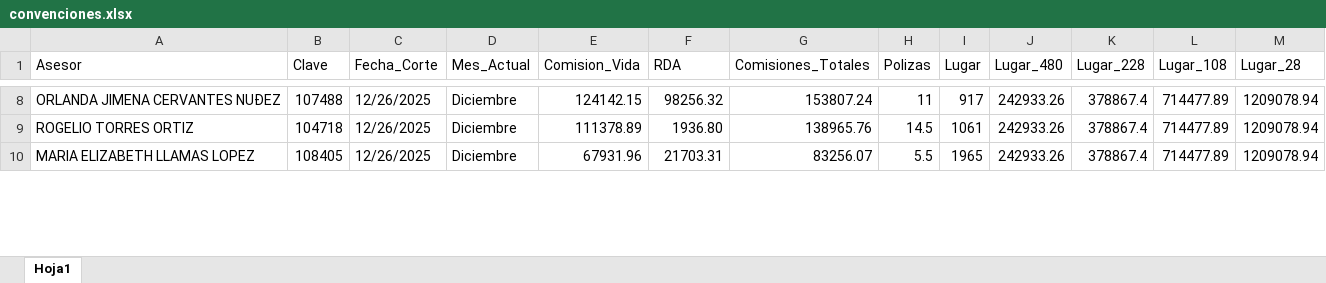
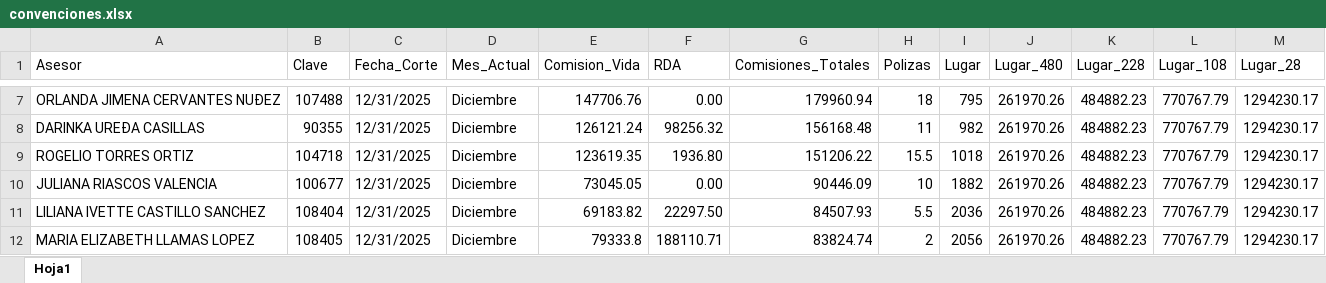
Before and after one commit to davalosdiego833/tablero-ambriz, an Excel workbook: convenciones/convenciones.xlsx, sheet Hoja1, drawn as a sheet; only a part is shown, gaps mark what is left out; values as stored, in another font and other column widths than the file's, no cell formats; conditional formats and table styles not drawn; addresses are those after the commit; the diff covers the shown part only; the diff names each change by its address in the sheet, - before the commit and + after, or states it on an @@ line.

```diff
--- a/convenciones/convenciones.xlsx (sheet Hoja1)
+++ b/convenciones/convenciones.xlsx (sheet Hoja1)
-C7 (Fecha_Corte): 12/26/2025
+C7 (Fecha_Corte): 12/31/2025
-E7 (Comision_Vida): 124142.15
+E7 (Comision_Vida): 147706.76
-F7 (RDA): 98256.32
+F7 (RDA): 0.00
-G7 (Comisiones_Totales): 153807.24
+G7 (Comisiones_Totales): 179960.94
-H7 (Polizas): 11
+H7 (Polizas): 18
-I7 (Lugar): 917
+I7 (Lugar): 795
-J7 (Lugar_480): 242933.26
+J7 (Lugar_480): 261970.26
-K7 (Lugar_228): 378867.4
+K7 (Lugar_228): 484882.23
-L7 (Lugar_108): 714477.89
+L7 (Lugar_108): 770767.79
-M7 (Lugar_28): 1209078.94
+M7 (Lugar_28): 1294230.17
+row 8: DARINKA UREÐA CASILLAS | 90355 | 12/31/2025 | Diciembre | 126121.24 | 98256.32 | 156168.48 | 11 | 982 | 261970.26 | 484882.23 | 770767.79 | 1294230.17
-C9 (Fecha_Corte): 12/26/2025
+C9 (Fecha_Corte): 12/31/2025
-E9 (Comision_Vida): 111378.89
+E9 (Comision_Vida): 123619.35
-G9 (Comisiones_Totales): 138965.76
+G9 (Comisiones_Totales): 151206.22
-H9 (Polizas): 14.5
+H9 (Polizas): 15.5
-I9 (Lugar): 1061
+I9 (Lugar): 1018
-J9 (Lugar_480): 242933.26
+J9 (Lugar_480): 261970.26
-K9 (Lugar_228): 378867.4
+K9 (Lugar_228): 484882.23
-L9 (Lugar_108): 714477.89
+L9 (Lugar_108): 770767.79
-M9 (Lugar_28): 1209078.94
+M9 (Lugar_28): 1294230.17
+row 10: JULIANA RIASCOS VALENCIA | 100677 | 12/31/2025 | Diciembre | 73045.05 | 0.00 | 90446.09 | 10 | 1882 | 261970.26 | 484882.23 | 770767.79 | 1294230.17
+row 11: LILIANA IVETTE CASTILLO SANCHEZ | 108404 | 12/31/2025 | Diciembre | 69183.82 | 22297.50 | 84507.93 | 5.5 | 2036 | 261970.26 | 484882.23 | 770767.79 | 1294230.17
-C12 (Fecha_Corte): 12/26/2025
+C12 (Fecha_Corte): 12/31/2025
-E12 (Comision_Vida): 67931.96
+E12 (Comision_Vida): 79333.8
-F12 (RDA): 21703.31
+F12 (RDA): 188110.71
-G12 (Comisiones_Totales): 83256.07
+G12 (Comisiones_Totales): 83824.74
-H12 (Polizas): 5.5
+H12 (Polizas): 2
-I12 (Lugar): 1965
+I12 (Lugar): 2056
-J12 (Lugar_480): 242933.26
+J12 (Lugar_480): 261970.26
-K12 (Lugar_228): 378867.4
+K12 (Lugar_228): 484882.23
-L12 (Lugar_108): 714477.89
+L12 (Lugar_108): 770767.79
-M12 (Lugar_28): 1209078.94
+M12 (Lugar_28): 1294230.17
```
Also changed, not shown: 19 added rows, 21 removed rows and 212 edited cells elsewhere in this sheet, cell formats, formulas that keep their value, camino_cumbre/camino_cumbre.xlsx, graduacion/graduacion.xlsx, 2 other files.
